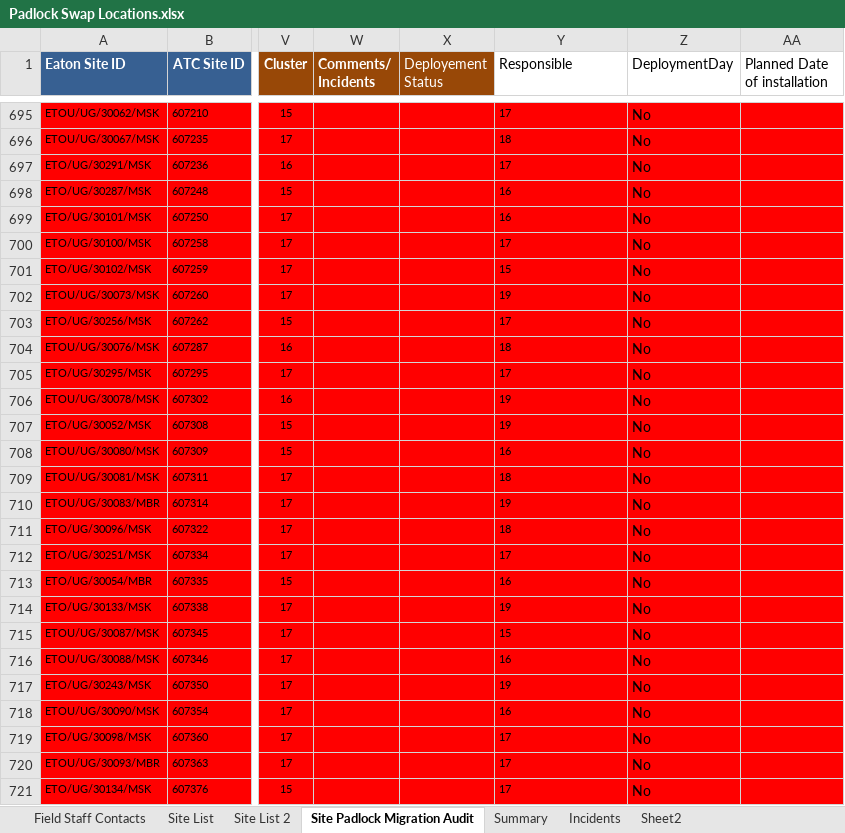
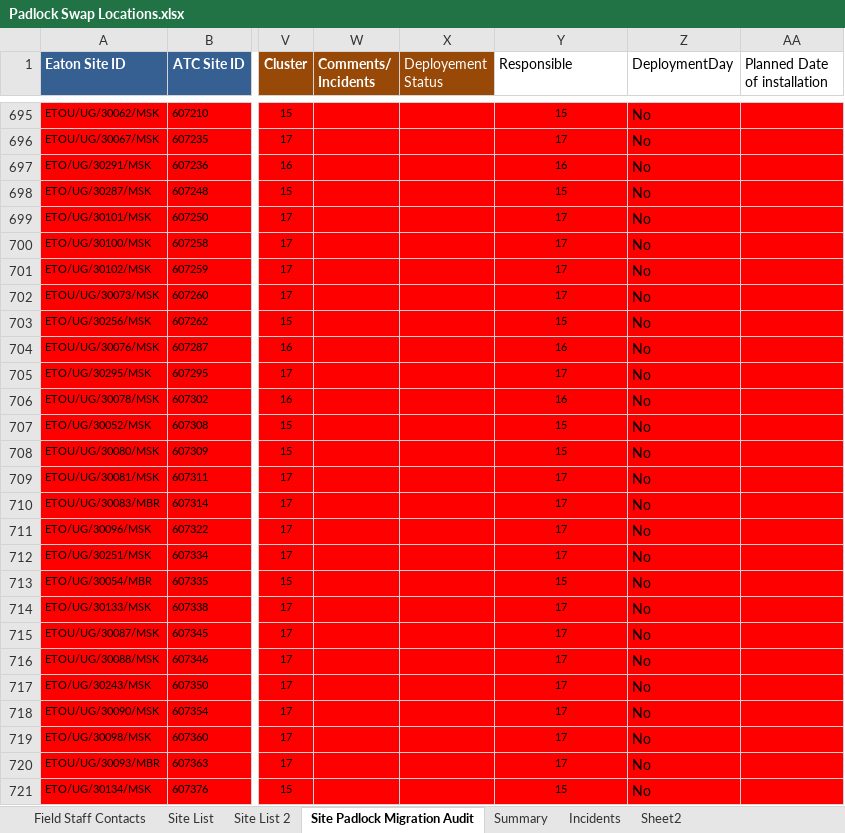
Before and after one commit to AllanKavuma/epadlock.swap, an Excel workbook: Padlock Swap Locations.xlsx, sheet Site Padlock Migration Audit, drawn as a sheet; only a part is shown, gaps mark what is left out; values as stored, in another font and other column widths than the file's, no borders; conditional formats not drawn; the diff covers the shown part only; the diff names each change by its address in the sheet, - before the commit and + after, or states it on an @@ line.

```diff
--- a/Padlock Swap Locations.xlsx (sheet Site Padlock Migration Audit)
+++ b/Padlock Swap Locations.xlsx (sheet Site Padlock Migration Audit)
-Y695:Y721 alignment: left
+Y695:Y721 alignment: center
-Y695 (Responsible): 17
+Y695 (Responsible): 15
-Y696 (Responsible): 18
+Y696 (Responsible): 17
-Y697 (Responsible): 17
+Y697 (Responsible): 16
-Y698 (Responsible): 16
+Y698 (Responsible): 15
-Y699 (Responsible): 16
+Y699 (Responsible): 17
-Y701 (Responsible): 15
+Y701 (Responsible): 17
-Y702 (Responsible): 19
+Y702 (Responsible): 17
-Y703 (Responsible): 17
+Y703 (Responsible): 15
-Y704 (Responsible): 18
+Y704 (Responsible): 16
-Y706 (Responsible): 19
+Y706 (Responsible): 16
-Y707 (Responsible): 19
+Y707 (Responsible): 15
-Y708 (Responsible): 16
+Y708 (Responsible): 15
-Y709 (Responsible): 18
+Y709 (Responsible): 17
-Y710 (Responsible): 19
+Y710 (Responsible): 17
-Y711 (Responsible): 18
+Y711 (Responsible): 17
-Y713 (Responsible): 16
+Y713 (Responsible): 15
-Y714 (Responsible): 19
+Y714 (Responsible): 17
-Y715 (Responsible): 15
+Y715 (Responsible): 17
-Y716 (Responsible): 16
+Y716 (Responsible): 17
-Y717 (Responsible): 19
+Y717 (Responsible): 17
-Y718 (Responsible): 16
+Y718 (Responsible): 17
-Y721 (Responsible): 17
+Y721 (Responsible): 15
```
Also changed, not shown: 941 edited cells and cell formats elsewhere in this sheet, sheet Site List 2, 1 other file.
